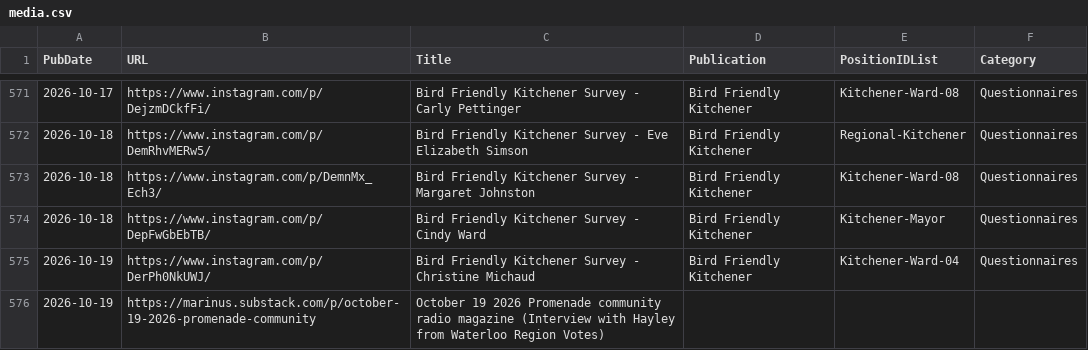
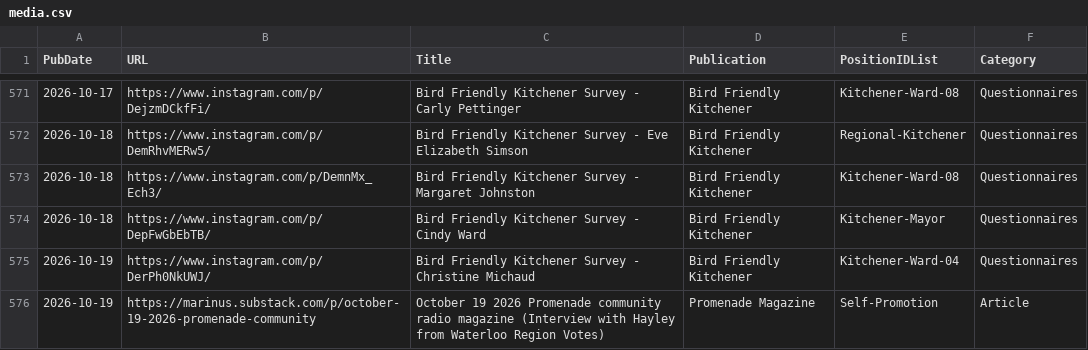
Before and after one commit to CivicTechWR/WRVotesMunicipal2026, a CSV file: docs/_data/sync/media.csv, drawn as a sheet; only a part is shown, gaps mark what is left out.

Commit message:
Auto-commit: updated media.csv from Google Docs

```diff
--- a/docs/_data/sync/media.csv
+++ b/docs/_data/sync/media.csv
@@ -575,2 +575,2 @@ PubDate,URL,Title,Publication,PositionIDList,Category
 2026-10-19,https://www.instagram.com/p/DerPh0NkUWJ/,Bird Friendly Kitchener Survey - Christine Michaud,Bird Friendly Kitchener,Kitchener-Ward-04,Questionnaires
-2026-10-19,https://marinus.substack.com/p/october-19-2026-promenade-community,October 19 2026 Promenade community radio magazine (Interview with Hayley from Waterloo Region Votes),,,
+2026-10-19,https://marinus.substack.com/p/october-19-2026-promenade-community,October 19 2026 Promenade community radio magazine (Interview with Hayley from Waterloo Region Votes),Promenade Magazine,Self-Promotion,Article
```
